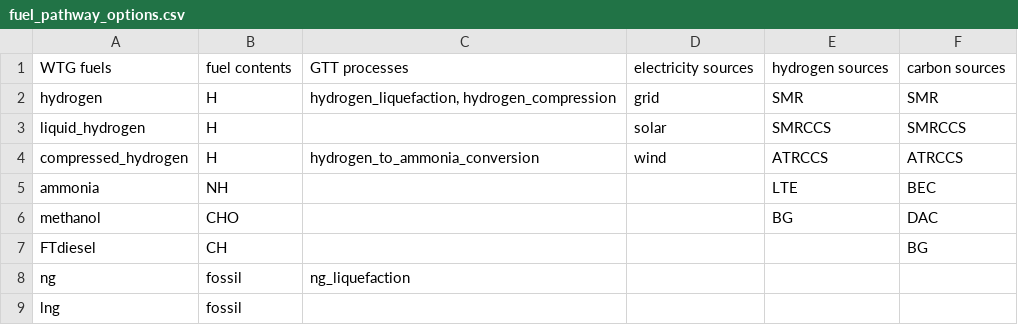
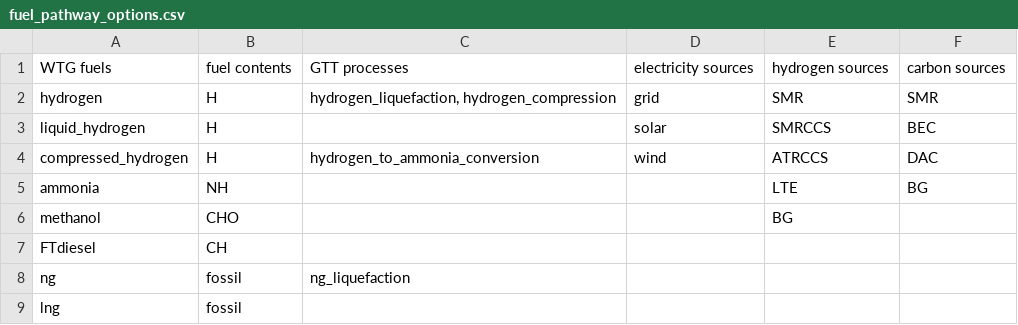
Before and after one commit to mcsc-impact-climate/MIT_NavigaTE_inputs, a CSV file: input_fuel_pathway_data/fuel_pathway_options.csv, drawn as a sheet.

```diff
--- a/input_fuel_pathway_data/fuel_pathway_options.csv
+++ b/input_fuel_pathway_data/fuel_pathway_options.csv
@@ -2,7 +2,7 @@ WTG fuels,fuel contents,GTT processes,electricity sources,hydrogen sources,carbo
 hydrogen,H,"hydrogen_liquefaction, hydrogen_compression",grid,SMR,SMR
-liquid_hydrogen,H,,solar,SMRCCS,SMRCCS
-compressed_hydrogen,H,hydrogen_to_ammonia_conversion,wind,ATRCCS,ATRCCS
-ammonia,NH,,,LTE,BEC
-methanol,CHO,,,BG,DAC
-FTdiesel,CH,,,,BG
+liquid_hydrogen,H,,solar,SMRCCS,BEC
+compressed_hydrogen,H,hydrogen_to_ammonia_conversion,wind,ATRCCS,DAC
+ammonia,NH,,,LTE,BG
+methanol,CHO,,,BG,
+FTdiesel,CH,,,,
 ng,fossil,ng_liquefaction,,,
```
Also changed, not shown: input_fuel_pathway_data/production/FTdiesel_resource_demands.csv, input_fuel_pathway_data/production/methanol_resource_demands.csv, 3 other files.
